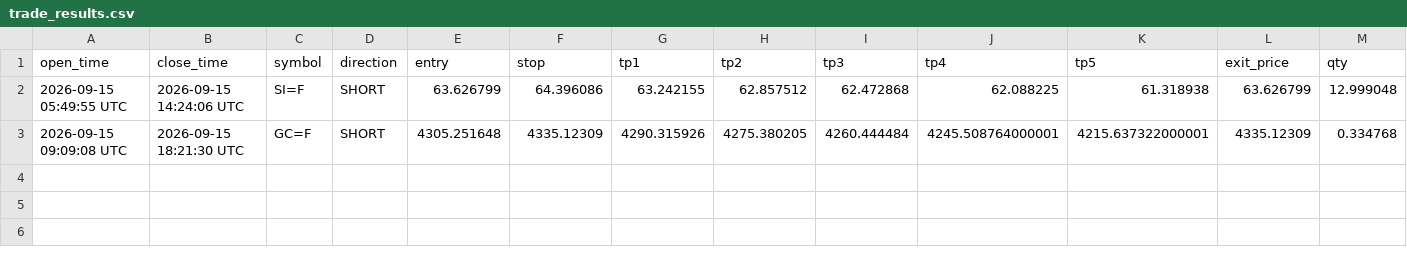
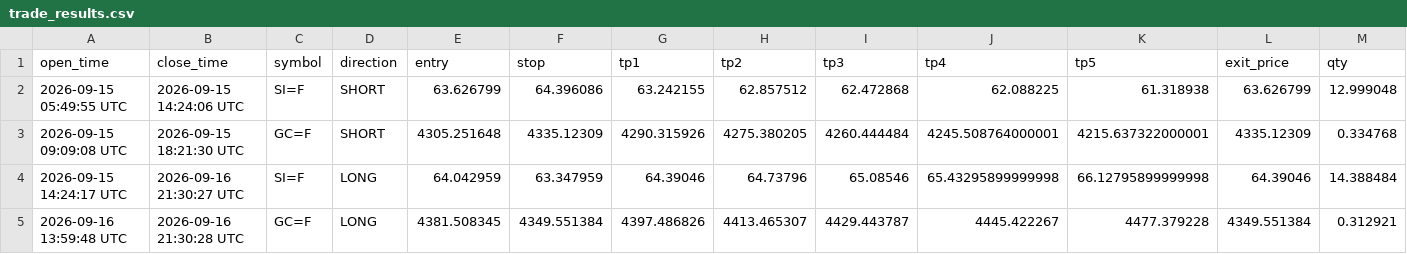
Before and after one commit to mrakbar8175-blip/ema-cluster-bot, a CSV file: trade_results.csv, drawn as a sheet; only a part is shown; rows hold the shown columns only; the diff names each change by its address in the sheet, - before the commit and + after, or states it on an @@ line.

Commit message:
📊 FX Data update 21:30

```diff
--- a/trade_results.csv
+++ b/trade_results.csv
+row 4: 2026-09-15 14:24:17 UTC | 2026-09-16 21:30:27 UTC | SI=F | LONG | 64.042959 | 63.347959 | 64.39046 | 64.73796 | 65.08546 | 65.43295899999998 | 66.12795899999998 | 64.39046 | 14.388484
+row 5: 2026-09-16 13:59:48 UTC | 2026-09-16 21:30:28 UTC | GC=F | LONG | 4381.508345 | 4349.551384 | 4397.486826 | 4413.465307 | 4429.443787 | 4445.422267 | 4477.379228 | 4349.551384 | 0.312921
```
Also changed, not shown: signal_log.csv, 2 other files.
